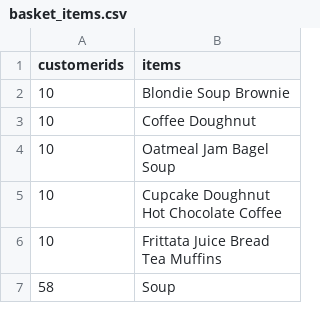
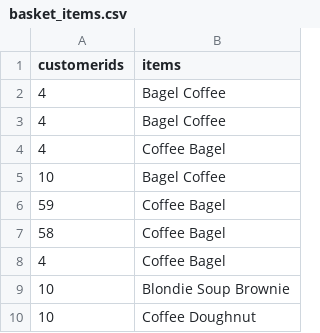
Before and after one commit to sraminics/SmallBizHackathon, a CSV file: basket_items.csv, drawn as a sheet; only a part is shown; the shorter side is filled out with more unchanged rows.

Commit message:
updated dataset

```diff
--- a/basket_items.csv
+++ b/basket_items.csv
@@ -1,2 +1,9 @@
 customerids,items
+4,Bagel Coffee
+4,Bagel Coffee
+4,Coffee Bagel
+10,Bagel Coffee
+59,Coffee Bagel
+58,Coffee Bagel
+4,Coffee Bagel
 10,Blondie Soup Brownie
```
